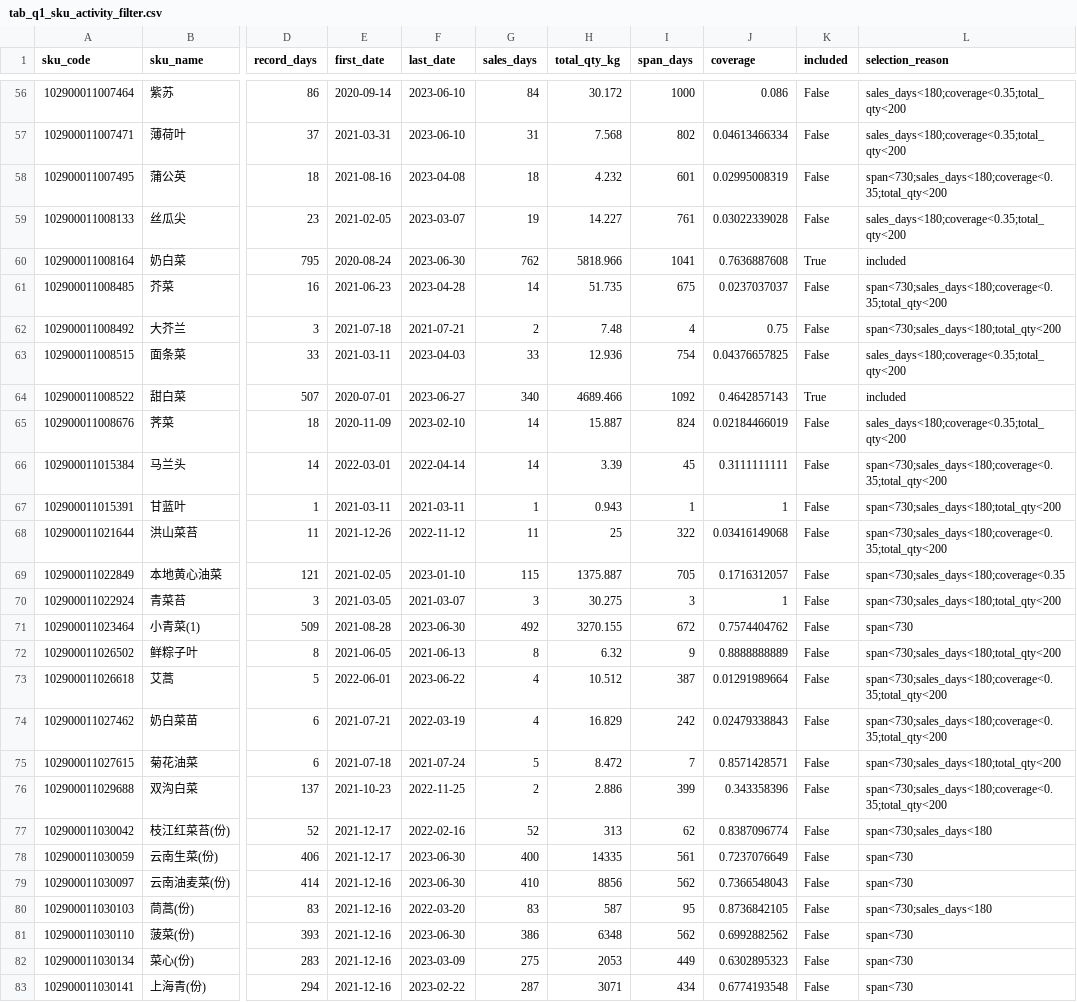
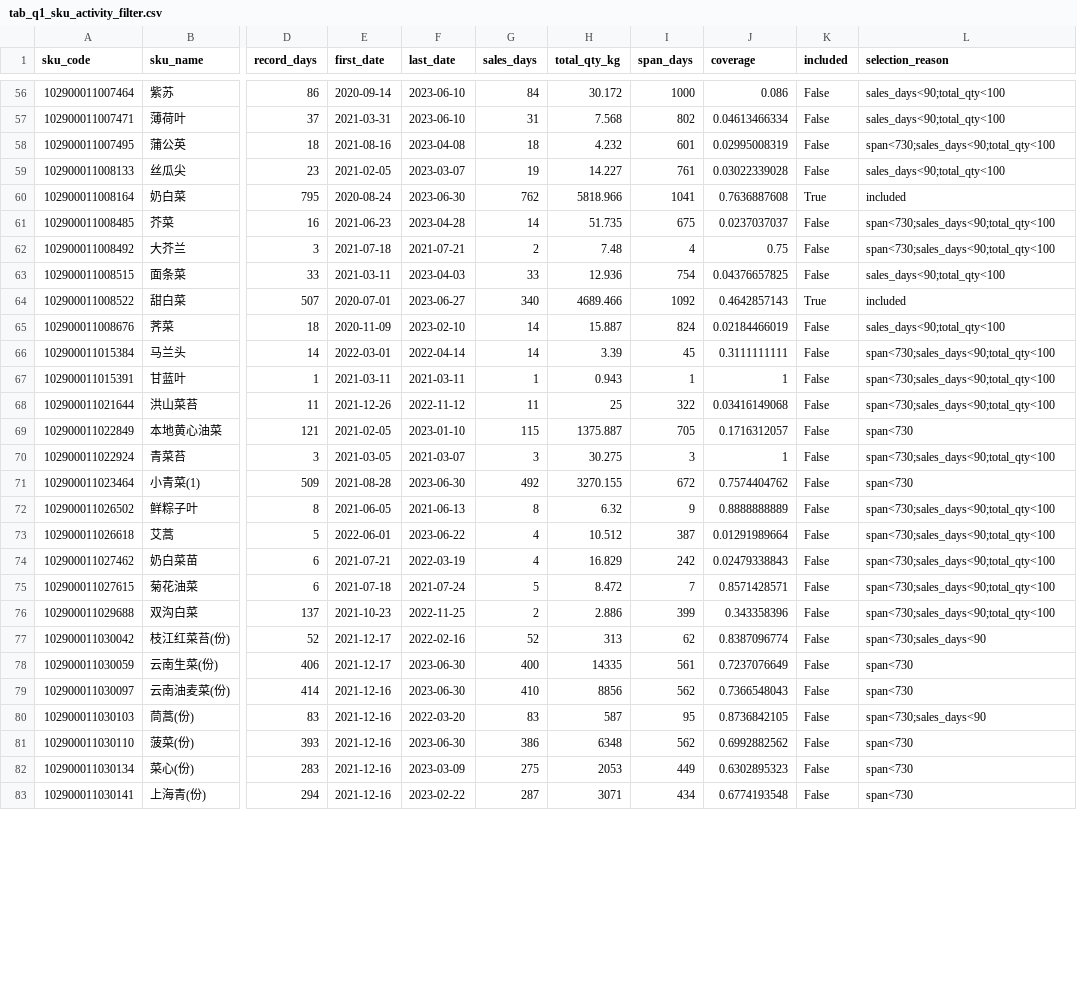
Before and after one commit to ustinian-T/2023C, a CSV file: questions/q1/outputs/tables/tab_q1_sku_activity_filter.csv, drawn as a sheet; only a part is shown, gaps mark what is left out; the diff covers the shown part only; the diff names each change by its address in the sheet, - before the commit and + after, or states it on an @@ line.

```diff
--- a/questions/q1/outputs/tables/tab_q1_sku_activity_filter.csv
+++ b/questions/q1/outputs/tables/tab_q1_sku_activity_filter.csv
-L56:L57 (selection_reason): sales_days<180;coverage<0.35;total_qty<200
+L56:L57 (selection_reason): sales_days<90;total_qty<100
-L58 (selection_reason): span<730;sales_days<180;coverage<0.35;total_qty<200
+L58 (selection_reason): span<730;sales_days<90;total_qty<100
-L59 (selection_reason): sales_days<180;coverage<0.35;total_qty<200
+L59 (selection_reason): sales_days<90;total_qty<100
-L61 (selection_reason): span<730;sales_days<180;coverage<0.35;total_qty<200
+L61 (selection_reason): span<730;sales_days<90;total_qty<100
-L62 (selection_reason): span<730;sales_days<180;total_qty<200
+L62 (selection_reason): span<730;sales_days<90;total_qty<100
-L63 (selection_reason): sales_days<180;coverage<0.35;total_qty<200
+L63 (selection_reason): sales_days<90;total_qty<100
-L65 (selection_reason): sales_days<180;coverage<0.35;total_qty<200
+L65 (selection_reason): sales_days<90;total_qty<100
-L66 (selection_reason): span<730;sales_days<180;coverage<0.35;total_qty<200
+L66 (selection_reason): span<730;sales_days<90;total_qty<100
-L67 (selection_reason): span<730;sales_days<180;total_qty<200
+L67 (selection_reason): span<730;sales_days<90;total_qty<100
-L68 (selection_reason): span<730;sales_days<180;coverage<0.35;total_qty<200
+L68 (selection_reason): span<730;sales_days<90;total_qty<100
-L69 (selection_reason): span<730;sales_days<180;coverage<0.35
+L69 (selection_reason): span<730
-L70 (selection_reason): span<730;sales_days<180;total_qty<200
+L70 (selection_reason): span<730;sales_days<90;total_qty<100
-L72 (selection_reason): span<730;sales_days<180;total_qty<200
+L72 (selection_reason): span<730;sales_days<90;total_qty<100
-L73:L74 (selection_reason): span<730;sales_days<180;coverage<0.35;total_qty<200
+L73:L74 (selection_reason): span<730;sales_days<90;total_qty<100
-L75 (selection_reason): span<730;sales_days<180;total_qty<200
+L75 (selection_reason): span<730;sales_days<90;total_qty<100
-L76 (selection_reason): span<730;sales_days<180;coverage<0.35;total_qty<200
+L76 (selection_reason): span<730;sales_days<90;total_qty<100
-L77 (selection_reason): span<730;sales_days<180
+L77 (selection_reason): span<730;sales_days<90
-L80 (selection_reason): span<730;sales_days<180
+L80 (selection_reason): span<730;sales_days<90
```
Also changed, not shown: 165 edited cells elsewhere in this file, questions/q1/outputs/tables/tab_q1_distribution_summary.csv, 48 other files.
